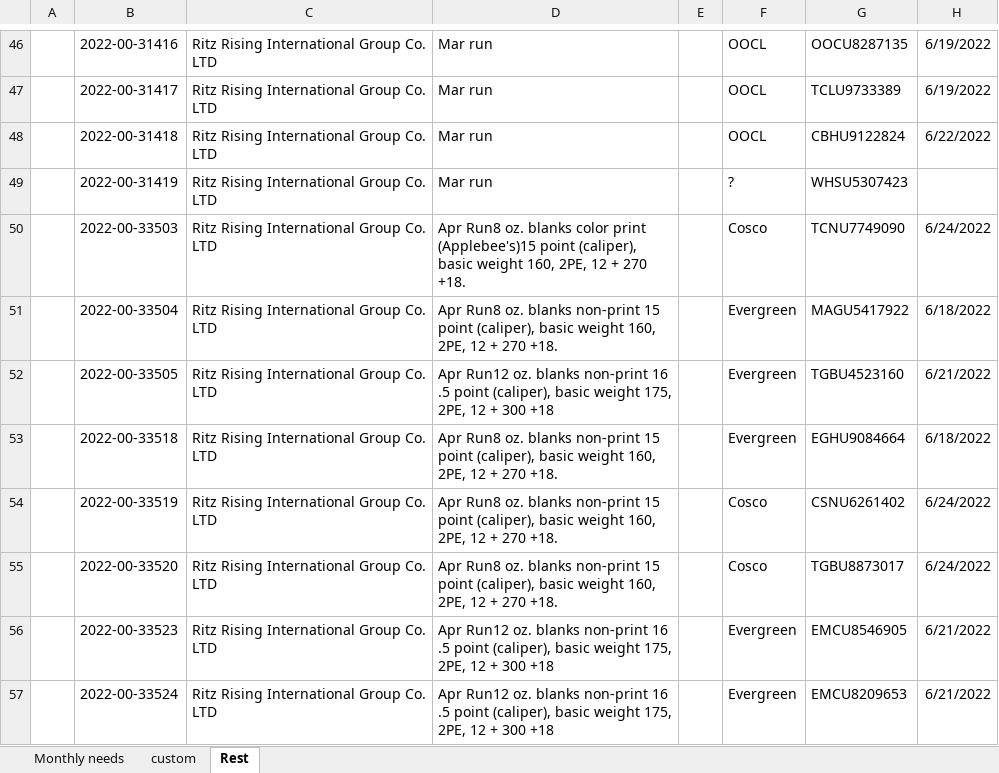
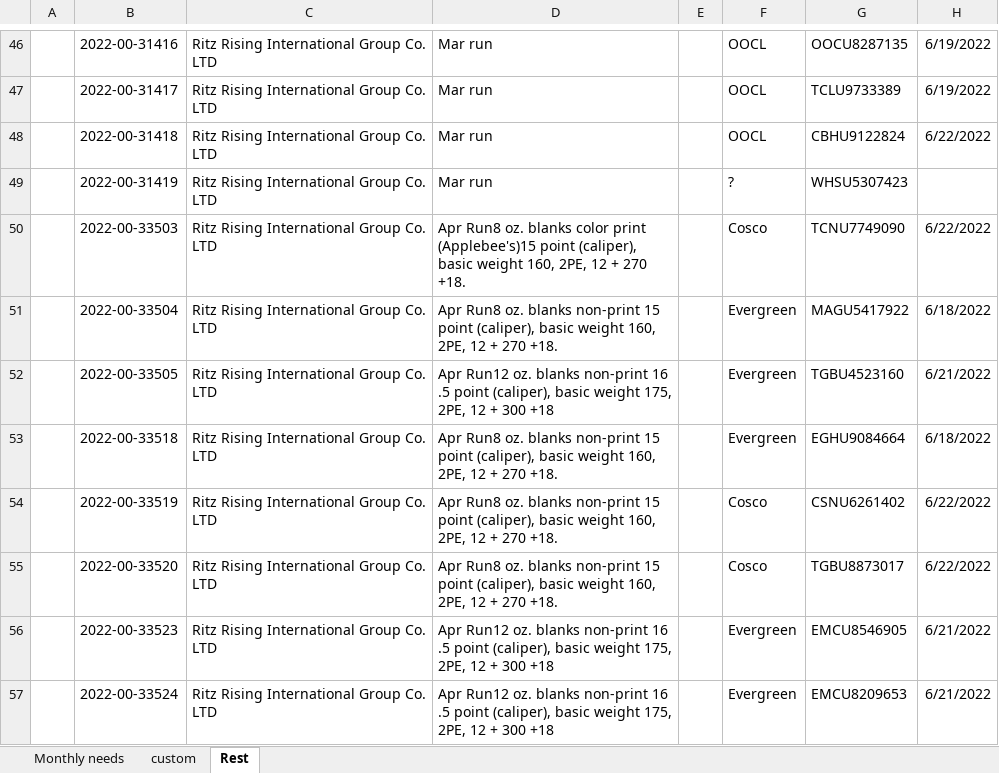
Before and after one commit to jimmat33/ecopax-shipping-updater, an Excel workbook: Shipping Excel Sheet.xlsx, sheet Rest, drawn as a sheet; only a part is shown, gaps mark what is left out; values as stored, in another font and other column widths than the file's, no borders; conditional formats not drawn; the diff names each change by its address in the sheet, - before the commit and + after, or states it on an @@ line.

```diff
--- a/Shipping Excel Sheet.xlsx (sheet Rest)
+++ b/Shipping Excel Sheet.xlsx (sheet Rest)
-H50: 6/24/2022
+H50: 6/22/2022
-H54:H55: 6/24/2022
+H54:H55: 6/22/2022
```
Also changed, not shown: sheet custom, 1 other file.
